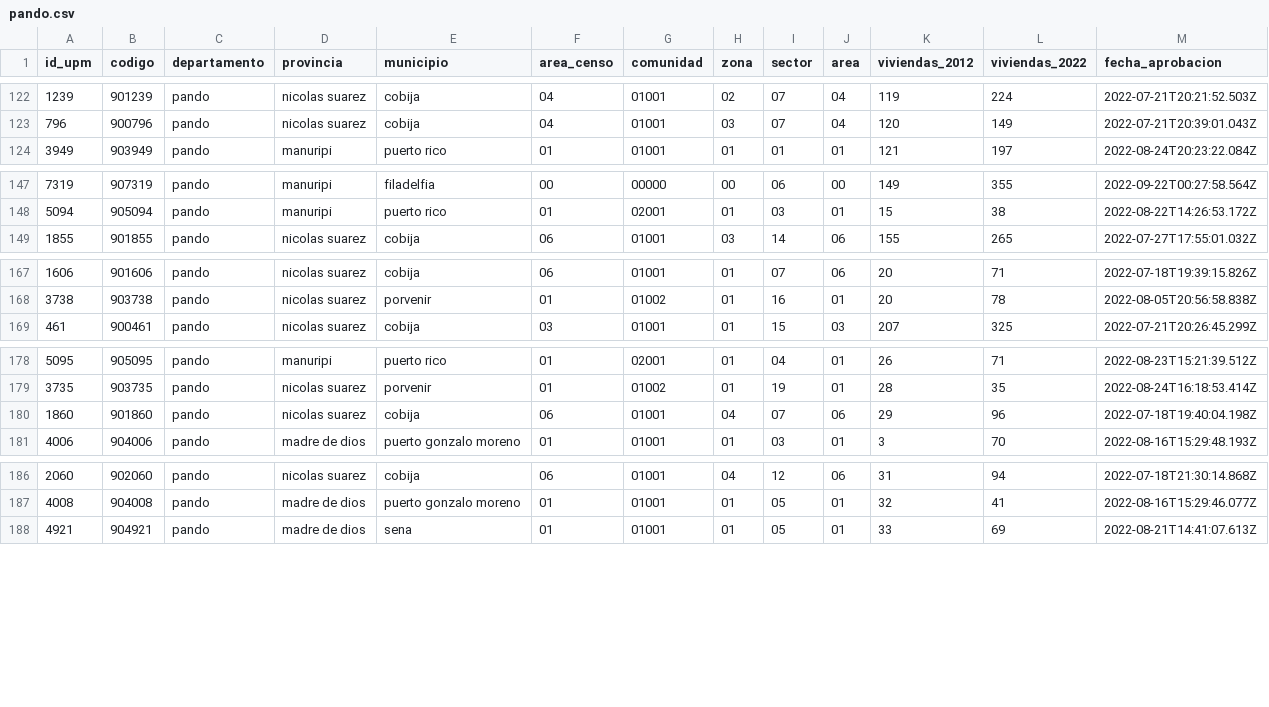
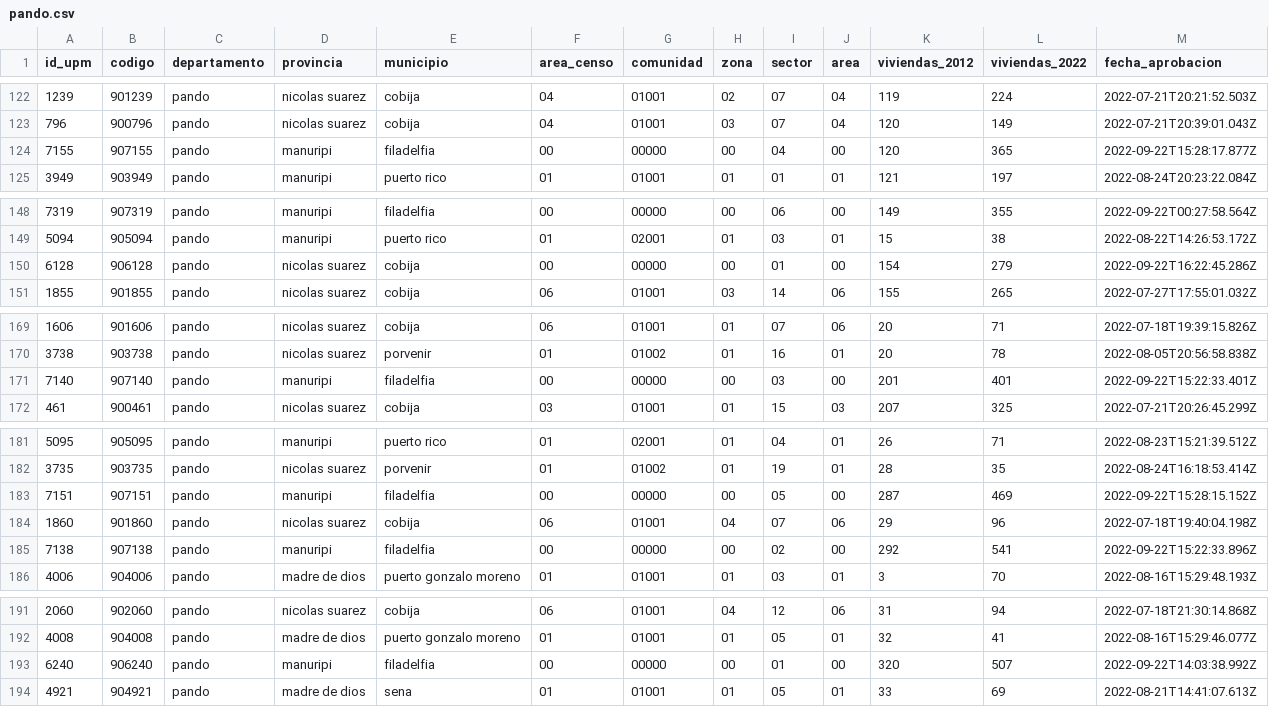
Before and after one commit to mauforonda/avance_censo, a CSV file: data/cartografia/departamentos/pando.csv, drawn as a sheet; only a part is shown, gaps mark what is left out; the diff names each change by its address in the sheet, - before the commit and + after, or states it on an @@ line.

```diff
--- a/data/cartografia/departamentos/pando.csv
+++ b/data/cartografia/departamentos/pando.csv
+row 124: 7155 | 907155 | pando | manuripi | filadelfia | 00 | 00000 | 00 | 04 | 00 | 120 | 365 | 2022-09-22T15:28:17.877Z
+row 150: 6128 | 906128 | pando | nicolas suarez | cobija | 00 | 00000 | 00 | 01 | 00 | 154 | 279 | 2022-09-22T16:22:45.286Z
+row 171: 7140 | 907140 | pando | manuripi | filadelfia | 00 | 00000 | 00 | 03 | 00 | 201 | 401 | 2022-09-22T15:22:33.401Z
+row 183: 7151 | 907151 | pando | manuripi | filadelfia | 00 | 00000 | 00 | 05 | 00 | 287 | 469 | 2022-09-22T15:28:15.152Z
+row 185: 7138 | 907138 | pando | manuripi | filadelfia | 00 | 00000 | 00 | 02 | 00 | 292 | 541 | 2022-09-22T15:22:33.896Z
+row 193: 6240 | 906240 | pando | manuripi | filadelfia | 00 | 00000 | 00 | 01 | 00 | 320 | 507 | 2022-09-22T14:03:38.992Z
```
Also changed, not shown: data/cartografia/departamentos/oruro.csv, data/cartografia/departamentos/santa_cruz.csv, 9 other files.
